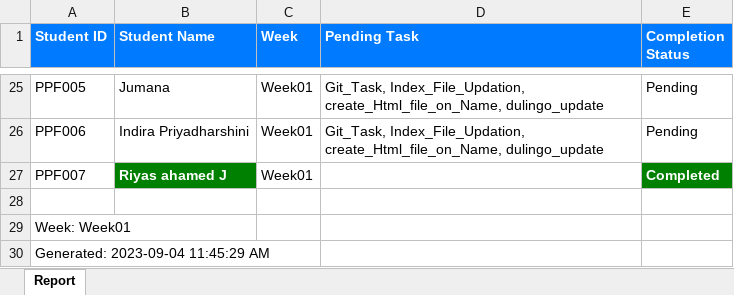
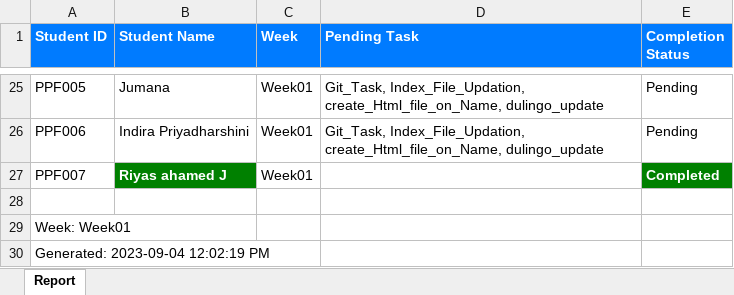
Before and after one commit to NeejaViju/StudentsReport, an Excel workbook: Week01_report.xlsx, sheet Report, drawn as a sheet; only a part is shown, gaps mark what is left out; values as stored, in another font and other column widths than the file's, no borders; the diff names each change by its address in the sheet, - before the commit and + after, or states it on an @@ line.

```diff
--- a/Week01_report.xlsx (sheet Report)
+++ b/Week01_report.xlsx (sheet Report)
-A30 (Student ID): Generated: 2023-09-04 11:45:29 AM
+A30 (Student ID): Generated: 2023-09-04 12:02:19 PM
```
Also changed, not shown: Analysis_Report.xlsx, Week02_report.xlsx, 1 other file.
